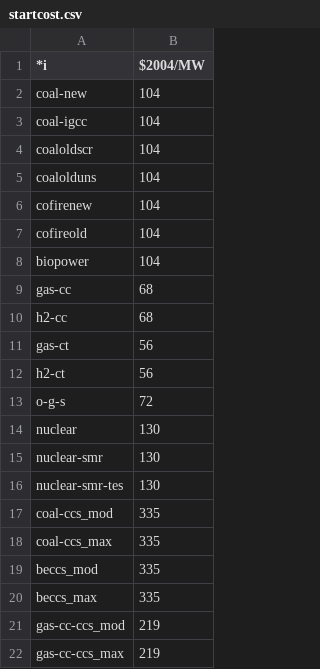
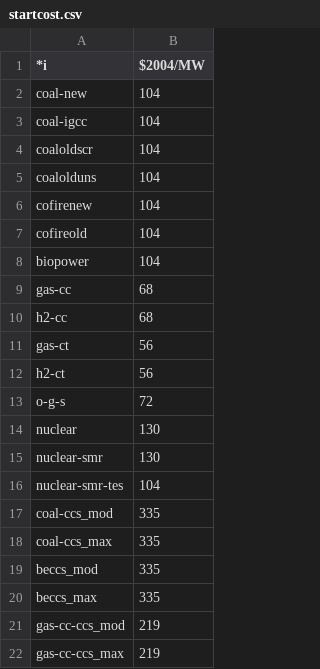
Before and after one commit to Ethan-s-PhD/ReEDS-2.0, a CSV file: inputs/plant_characteristics/startcost.csv, drawn as a sheet.

```diff
--- a/inputs/plant_characteristics/startcost.csv
+++ b/inputs/plant_characteristics/startcost.csv
@@ -15,3 +15,3 @@ nuclear,130
 nuclear-smr,130
-nuclear-smr-tes,130
+nuclear-smr-tes,104
 coal-ccs_mod,335
```
Also changed, not shown: 5 other files.
